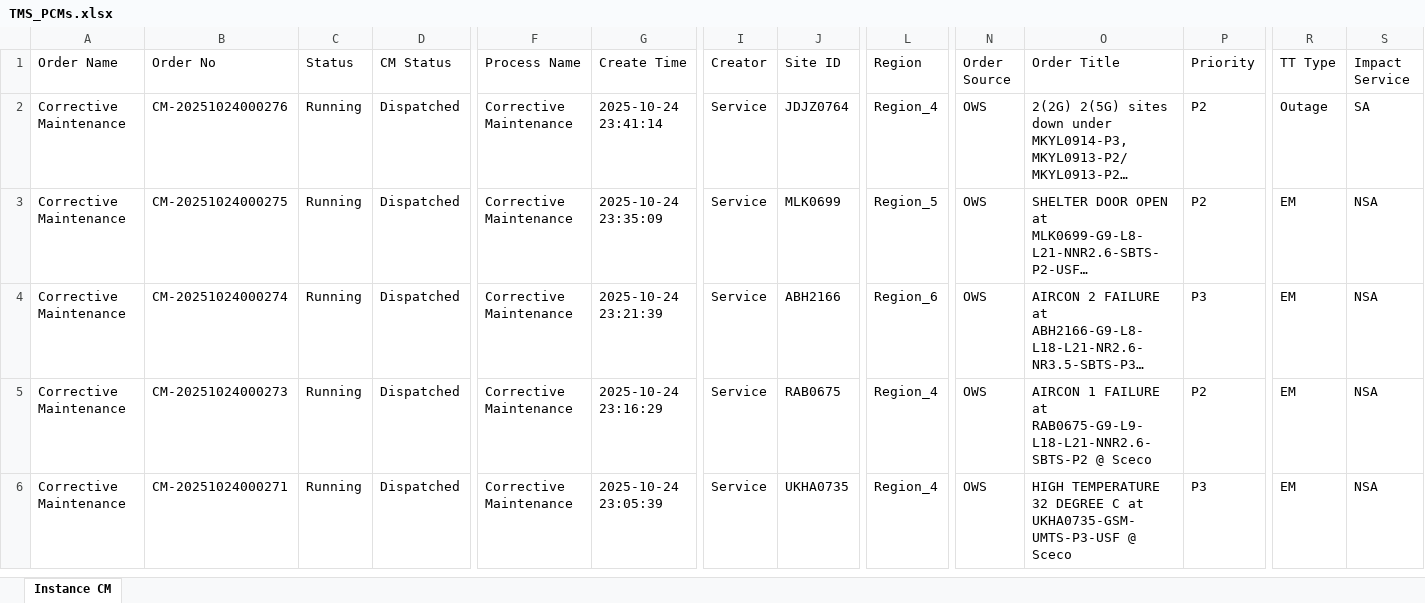
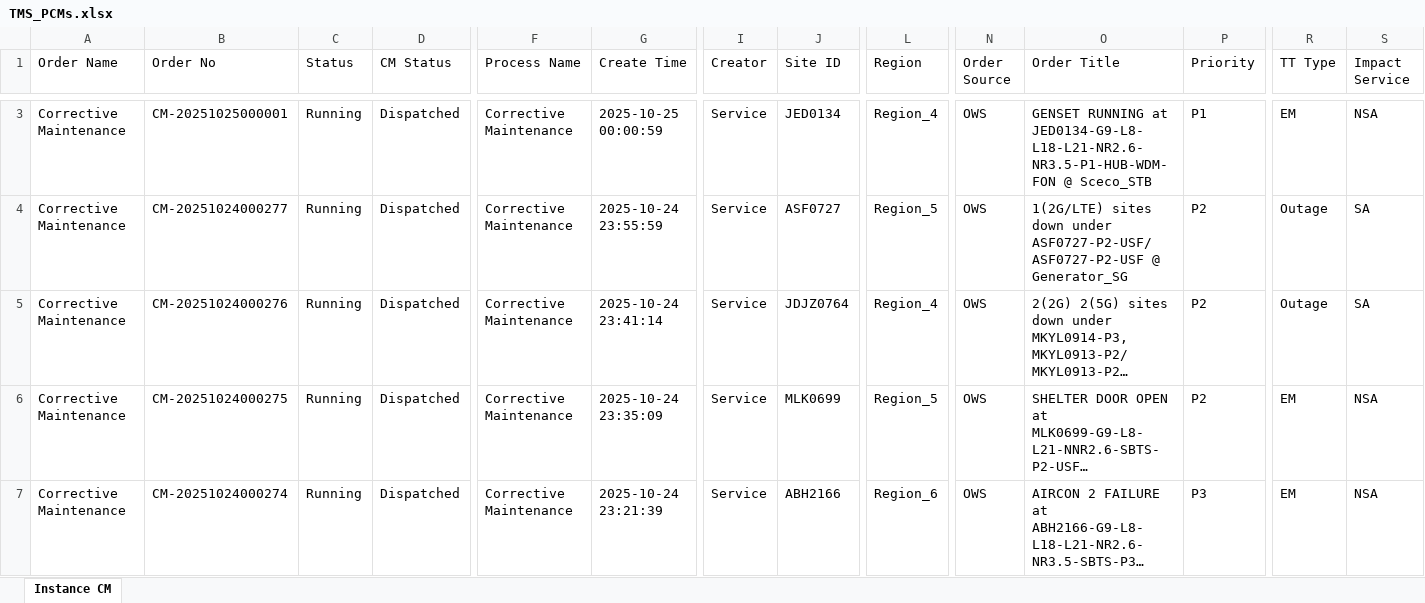
Before and after one commit to decosaro/tms_running, an Excel workbook: TMS_PCMs.xlsx, sheet Instance CM, drawn as a sheet; only a part is shown, gaps mark what is left out; the shorter side is filled out with more unchanged rows; long unchanged cells end in …; values as stored, in another font and other column widths than the file's, no borders; rows hold the shown columns only; the diff covers the shown part only; the diff names each change by its address in the sheet, - before the commit and + after, or states it on an @@ line.

Commit message:
Updated TMS_PCMs.xlsx from OneDrive

```diff
--- a/TMS_PCMs.xlsx (sheet Instance CM)
+++ b/TMS_PCMs.xlsx (sheet Instance CM)
+row 3: Corrective Maintenance | CM-20251025000001 | Running | Dispatched | Corrective Maintenance | 2025-10-25 00:00:59 | Service | JED0134 | Region_4 | OWS | GENSET RUNNING at JED0134-G9-L8-L18-L21-NR2.6-NR3.5-P1-HUB-WDM-FON @ Sceco_STB | P1 | EM | NSA
+row 4: Corrective Maintenance | CM-20251024000277 | Running | Dispatched | Corrective Maintenance | 2025-10-24 23:55:59 | Service | ASF0727 | Region_5 | OWS | 1(2G/LTE) sites down under ASF0727-P2-USF/ASF0727-P2-USF @ Generator_SG | P2 | Outage | SA
```
Also changed, not shown: 1 added row and 2 edited cells elsewhere in this sheet.
